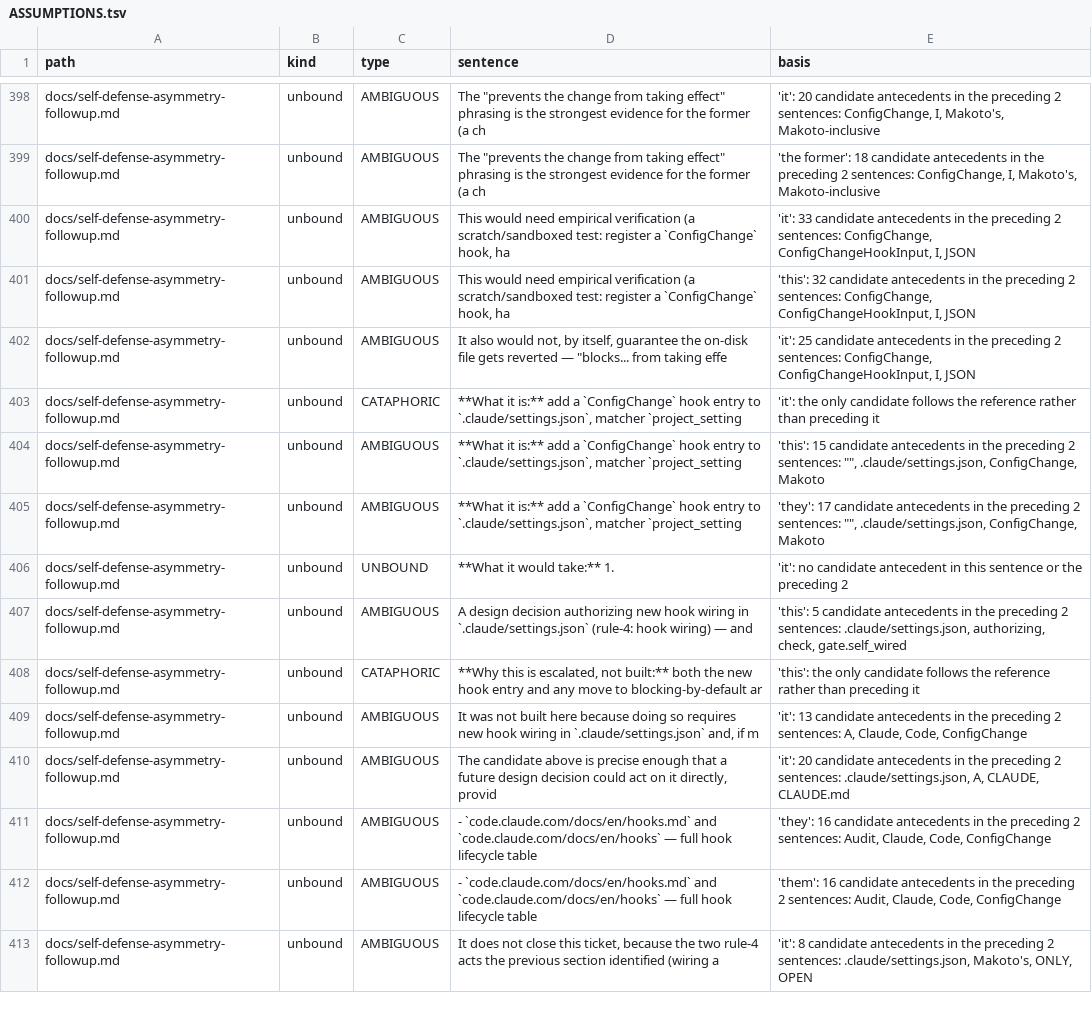
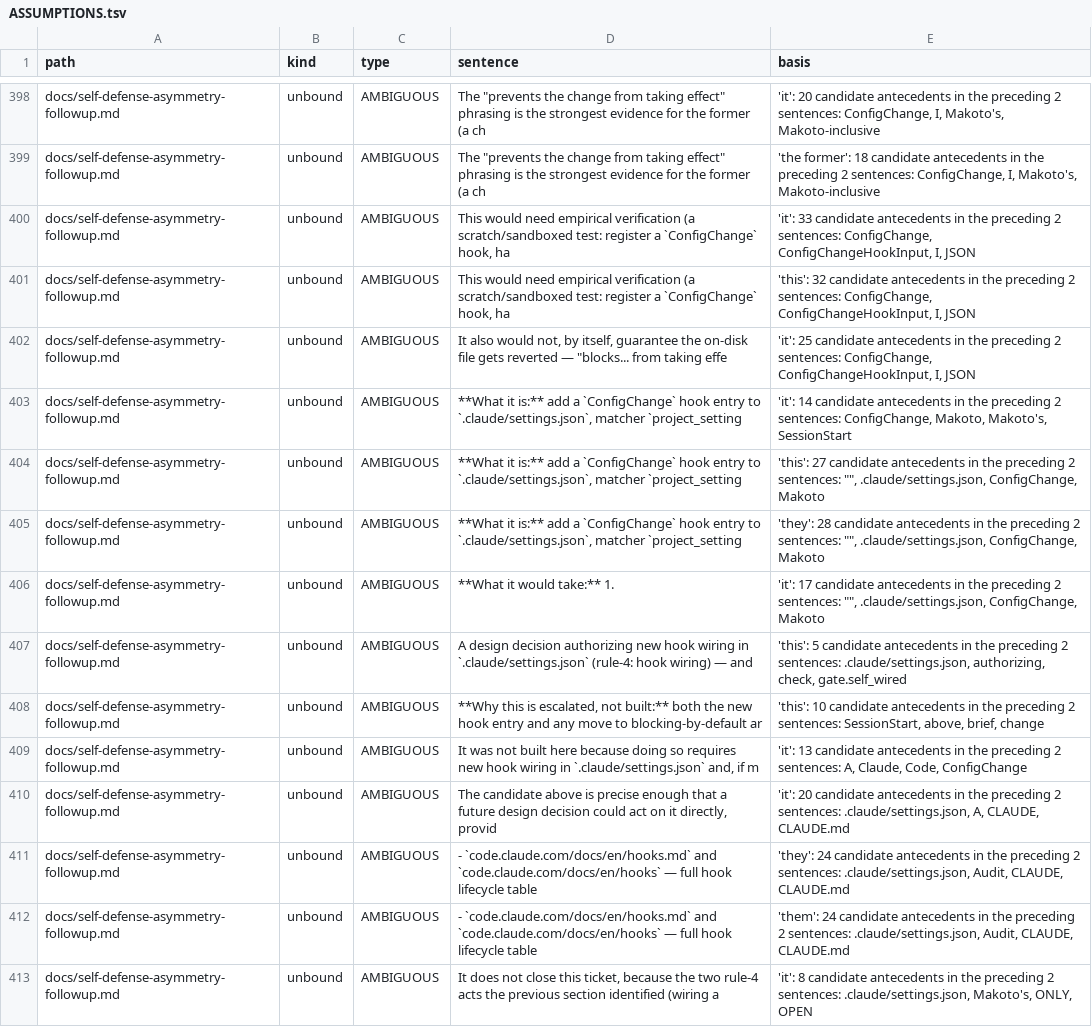
Before and after one commit to Clear-Sights/Makoto, a TSV file: docs/ASSUMPTIONS.tsv, drawn as a sheet; only a part is shown, gaps mark what is left out; the diff covers the shown part only.

```diff
--- a/docs/ASSUMPTIONS.tsv
+++ b/docs/ASSUMPTIONS.tsv
@@ -402,12 +402,12 @@ docs/self-defense-asymmetry-followup.md	unbound	AMBIGUOUS	This would need empiri
 docs/self-defense-asymmetry-followup.md	unbound	AMBIGUOUS	It also would not, by itself, guarantee the on-disk file gets reverted — "blocks... from taking effe	'it': 25 candidate antecedents in the preceding 2 sentences: ConfigChange, ConfigChangeHookInput, I, JSON
-docs/self-defense-asymmetry-followup.md	unbound	CATAPHORIC	**What it is:** add a `ConfigChange` hook entry to `.claude/settings.json`, matcher `project_setting	'it': the only candidate follows the reference rather than preceding it
-docs/self-defense-asymmetry-followup.md	unbound	AMBIGUOUS	**What it is:** add a `ConfigChange` hook entry to `.claude/settings.json`, matcher `project_setting	'this': 15 candidate antecedents in the preceding 2 sentences: "", .claude/settings.json, ConfigChange, Makoto
-docs/self-defense-asymmetry-followup.md	unbound	AMBIGUOUS	**What it is:** add a `ConfigChange` hook entry to `.claude/settings.json`, matcher `project_setting	'they': 17 candidate antecedents in the preceding 2 sentences: "", .claude/settings.json, ConfigChange, Makoto
-docs/self-defense-asymmetry-followup.md	unbound	UNBOUND	**What it would take:** 1.	'it': no candidate antecedent in this sentence or the preceding 2
+docs/self-defense-asymmetry-followup.md	unbound	AMBIGUOUS	**What it is:** add a `ConfigChange` hook entry to `.claude/settings.json`, matcher `project_setting	'it': 14 candidate antecedents in the preceding 2 sentences: ConfigChange, Makoto, Makoto's, SessionStart
+docs/self-defense-asymmetry-followup.md	unbound	AMBIGUOUS	**What it is:** add a `ConfigChange` hook entry to `.claude/settings.json`, matcher `project_setting	'this': 27 candidate antecedents in the preceding 2 sentences: "", .claude/settings.json, ConfigChange, Makoto
+docs/self-defense-asymmetry-followup.md	unbound	AMBIGUOUS	**What it is:** add a `ConfigChange` hook entry to `.claude/settings.json`, matcher `project_setting	'they': 28 candidate antecedents in the preceding 2 sentences: "", .claude/settings.json, ConfigChange, Makoto
+docs/self-defense-asymmetry-followup.md	unbound	AMBIGUOUS	**What it would take:** 1.	'it': 17 candidate antecedents in the preceding 2 sentences: "", .claude/settings.json, ConfigChange, Makoto
 docs/self-defense-asymmetry-followup.md	unbound	AMBIGUOUS	A design decision authorizing new hook wiring in `.claude/settings.json` (rule-4: hook wiring) — and	'this': 5 candidate antecedents in the preceding 2 sentences: .claude/settings.json, authorizing, check, gate.self_wired
-docs/self-defense-asymmetry-followup.md	unbound	CATAPHORIC	**Why this is escalated, not built:** both the new hook entry and any move to blocking-by-default ar	'this': the only candidate follows the reference rather than preceding it
+docs/self-defense-asymmetry-followup.md	unbound	AMBIGUOUS	**Why this is escalated, not built:** both the new hook entry and any move to blocking-by-default ar	'this': 10 candidate antecedents in the preceding 2 sentences: SessionStart, above, brief, change
 docs/self-defense-asymmetry-followup.md	unbound	AMBIGUOUS	It was not built here because doing so requires new hook wiring in `.claude/settings.json` and, if m	'it': 13 candidate antecedents in the preceding 2 sentences: A, Claude, Code, ConfigChange
 docs/self-defense-asymmetry-followup.md	unbound	AMBIGUOUS	The candidate above is precise enough that a future design decision could act on it directly, provid	'it': 20 candidate antecedents in the preceding 2 sentences: .claude/settings.json, A, CLAUDE, CLAUDE.md
-docs/self-defense-asymmetry-followup.md	unbound	AMBIGUOUS	- `code.claude.com/docs/en/hooks.md` and `code.claude.com/docs/en/hooks` — full hook lifecycle table	'they': 16 candidate antecedents in the preceding 2 sentences: Audit, Claude, Code, ConfigChange
-docs/self-defense-asymmetry-followup.md	unbound	AMBIGUOUS	- `code.claude.com/docs/en/hooks.md` and `code.claude.com/docs/en/hooks` — full hook lifecycle table	'them': 16 candidate antecedents in the preceding 2 sentences: Audit, Claude, Code, ConfigChange
+docs/self-defense-asymmetry-followup.md	unbound	AMBIGUOUS	- `code.claude.com/docs/en/hooks.md` and `code.claude.com/docs/en/hooks` — full hook lifecycle table	'they': 24 candidate antecedents in the preceding 2 sentences: .claude/settings.json, Audit, CLAUDE, CLAUDE.md
+docs/self-defense-asymmetry-followup.md	unbound	AMBIGUOUS	- `code.claude.com/docs/en/hooks.md` and `code.claude.com/docs/en/hooks` — full hook lifecycle table	'them': 24 candidate antecedents in the preceding 2 sentences: .claude/settings.json, Audit, CLAUDE, CLAUDE.md
 docs/self-defense-asymmetry-followup.md	unbound	AMBIGUOUS	It does not close this ticket, because the two rule-4 acts the previous section identified (wiring a	'it': 8 candidate antecedents in the preceding 2 sentences: .claude/settings.json, Makoto's, ONLY, OPEN
```
Also changed, not shown: 6 added rows, 8 removed rows and 76 edited cells elsewhere in this file.
